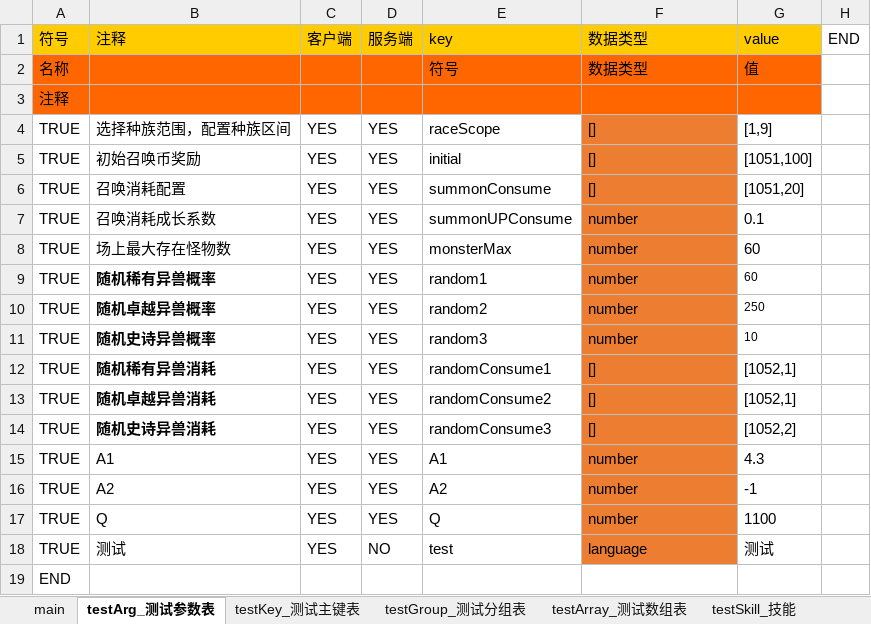
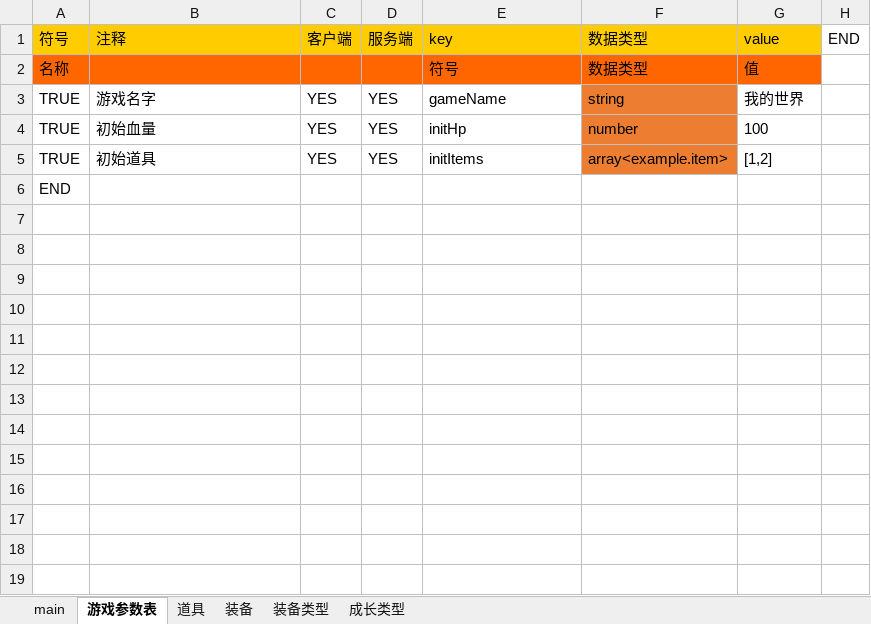
Before and after one commit to cheliosx/ExcelToGame, an Excel workbook: example[表格示例].xlsx, sheet 游戏参数表, drawn as a sheet; values as stored, in another font and other column widths than the file's, no borders; conditional formats not drawn; removed rows and columns are numbered as before the commit, all else as after; the diff names each change by its address in the sheet, - before the commit and + after, or states it on an @@ line.

```diff
--- a/example[表格示例].xlsx (sheet 游戏参数表)
+++ b/example[表格示例].xlsx (sheet 游戏参数表)
-sheet tab: testArg_测试参数表
+sheet tab: 游戏参数表
-sheet tab: testGroup_测试分组表
+sheet tab: 成长类型
-sheet tab: testKey_测试主键表
-sheet tab: testArray_测试数组表
-sheet tab: testSkill_技能
-row 3: 注释
-row 4: TRUE | 选择种族范围，配置种族区间 | YES | YES | raceScope | [] | [1,9]
-row 5: TRUE | 初始召唤币奖励 | YES | YES | initial | [] | [1051,100]
-row 6: TRUE | 召唤消耗配置 | YES | YES | summonConsume | [] | [1051,20]
-row 7: TRUE | 召唤消耗成长系数 | YES | YES | summonUPConsume | number | 0.1
-B3: 场上最大存在怪物数
+B3: 游戏名字
-E3: monsterMax
+E3: gameName
-F3: number
+F3: string
-G3: 60
+G3: 我的世界
-B4: 随机稀有异兽概率
+B4: 初始血量
-B4 bold: on
+B4 bold: off
-E4: random1
+E4: initHp
-G4: 60
+G4: 100
@@ G4 text size: larger @@
-row 10: TRUE | 随机卓越异兽概率 | YES | YES | random2 | number | 250
-row 11: TRUE | 随机史诗异兽概率 | YES | YES | random3 | number | 10
-B5: 随机稀有异兽消耗
+B5: 初始道具
-B5 bold: on
+B5 bold: off
-E5: randomConsume1
+E5: initItems
-F5: []
+F5: array<example.item>
-G5: [1052,1]
+G5: [1,2]
-row 13: TRUE | 随机卓越异兽消耗 | YES | YES | randomConsume2 | [] | [1052,1]
-row 14: TRUE | 随机史诗异兽消耗 | YES | YES | randomConsume3 | [] | [1052,2]
-row 15: TRUE | A1 | YES | YES | A1 | number | 4.3
-row 16: TRUE | A2 | YES | YES | A2 | number | -1
-row 17: TRUE | Q | YES | YES | Q | number | 1100
-row 18: TRUE | 测试 | YES | NO | test | language | 测试
```
Also changed, not shown: sheet main, sheet 装备, sheet 装备类型, sheet 道具, sheet 成长类型, other sheet tabs, 6 other files.
